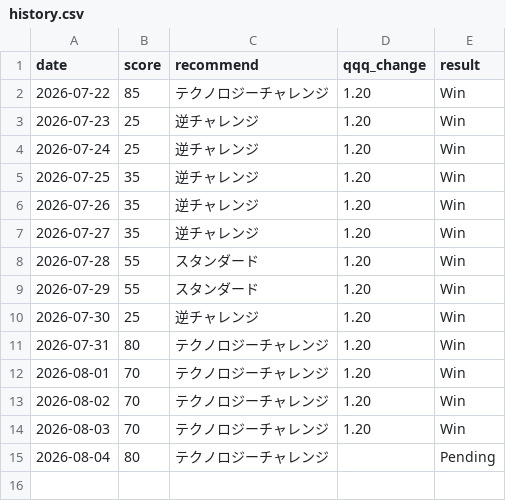
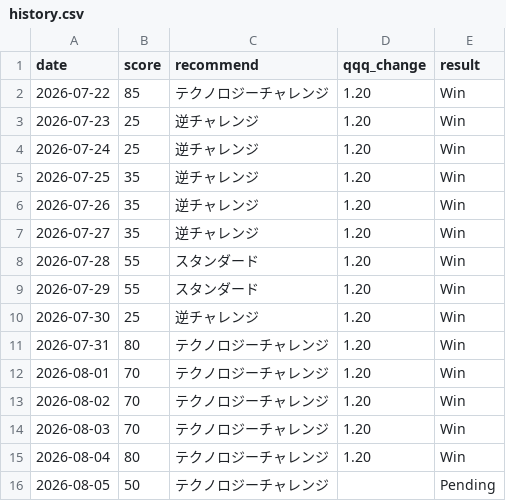
Before and after one commit to hayato861/paypay_ai, a CSV file: data/history.csv, drawn as a sheet.

```diff
--- a/data/history.csv
+++ b/data/history.csv
@@ -14,2 +14,3 @@ date,score,recommend,qqq_change,result
 2026-08-03,70,テクノロジーチャレンジ,1.20,Win
-2026-08-04,80,テクノロジーチャレンジ,,Pending
+2026-08-04,80,テクノロジーチャレンジ,1.20,Win
+2026-08-05,50,テクノロジーチャレンジ,,Pending
```
Also changed, not shown: 1 other file.
